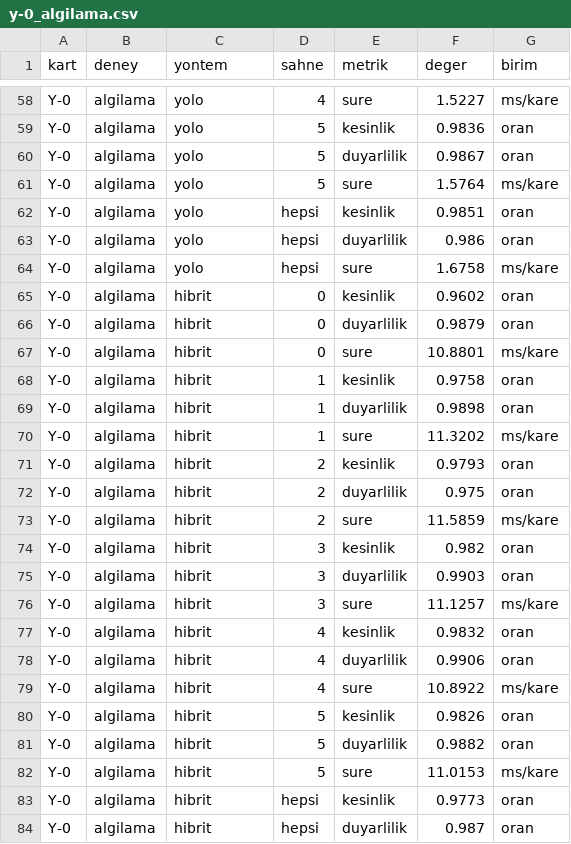
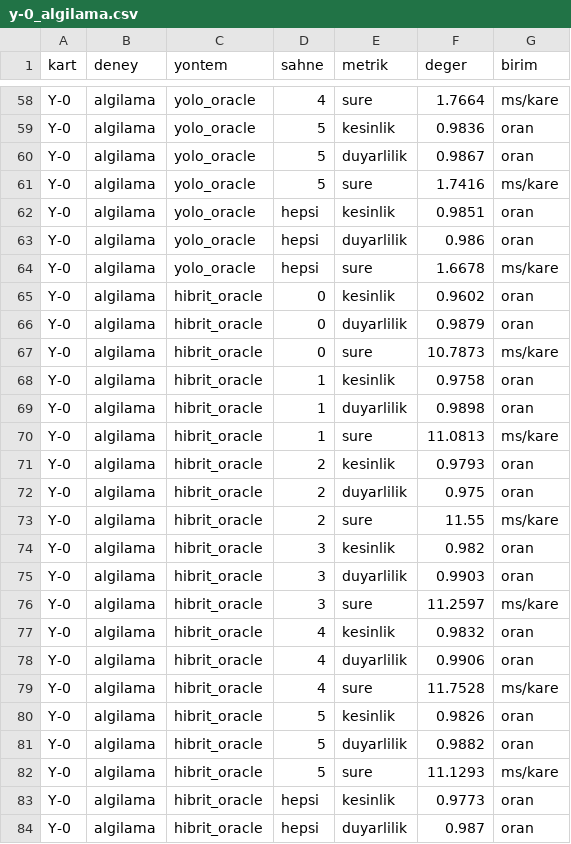
Before and after one commit to Rakcery/droneroute, a CSV file: sonuclar/y-0_algilama.csv, drawn as a sheet; only a part is shown, gaps mark what is left out; the diff covers the shown part only; the diff names each change by its address in the sheet, - before the commit and + after, or states it on an @@ line.

Commit message:
algi: oracle ölçümlerini adlandır, README'ye Y-0 tablosu (#Y-0)

```diff
--- a/sonuclar/y-0_algilama.csv
+++ b/sonuclar/y-0_algilama.csv
-C58:C64 (yontem): yolo
+C58:C64 (yontem): yolo_oracle
-F58 (deger): 1.5227
+F58 (deger): 1.7664
-F61 (deger): 1.5764
+F61 (deger): 1.7416
-F64 (deger): 1.6758
+F64 (deger): 1.6678
-C65:C84 (yontem): hibrit
+C65:C84 (yontem): hibrit_oracle
-F67 (deger): 10.8801
+F67 (deger): 10.7873
-F70 (deger): 11.3202
+F70 (deger): 11.0813
-F73 (deger): 11.5859
+F73 (deger): 11.55
-F76 (deger): 11.1257
+F76 (deger): 11.2597
-F79 (deger): 10.8922
+F79 (deger): 11.7528
-F82 (deger): 11.0153
+F82 (deger): 11.1293
```
Also changed, not shown: 34 edited cells elsewhere in this file, 2 other files.
